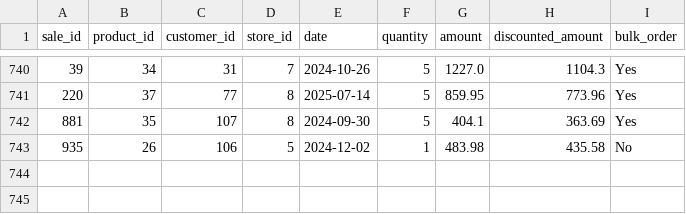
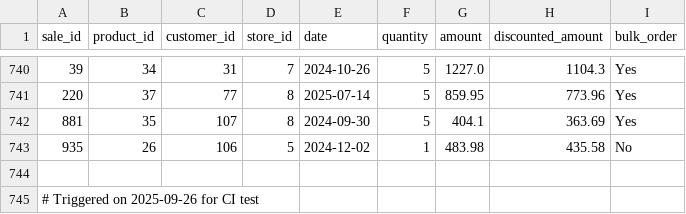
Before and after one commit to neeilhp/retail-insights-lakehouse, a CSV file: curated/sales_transformed.csv, drawn as a sheet; only a part is shown, gaps mark what is left out.

Commit message:
Trigger GitHub Actions with timestamp comment

```diff
--- a/curated/sales_transformed.csv
+++ b/curated/sales_transformed.csv
@@ -743 +743,3 @@ sale_id,product_id,customer_id,store_id,date,quantity,amount,discounted_amount,b
 935,26,106,5,2024-12-02,1,483.98,435.58,No
+
+# Triggered on 2025-09-26 for CI test
```
Also changed, not shown: 1 other file.
